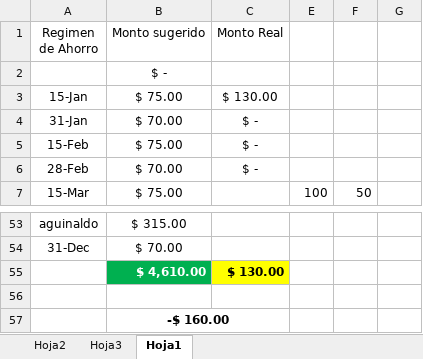
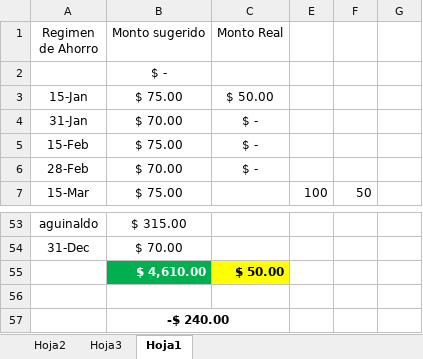
Before and after one commit to LVasquez93/UES-2026, an Excel workbook: Libro1.xlsx, sheet Hoja1, drawn as a sheet; only a part is shown, gaps mark what is left out; values as stored, in another font and other column widths than the file's, no borders; conditional formats not drawn; the diff names each change by its address in the sheet, - before the commit and + after, or states it on an @@ line.

```diff
--- a/Libro1.xlsx (sheet Hoja1)
+++ b/Libro1.xlsx (sheet Hoja1)
-C3 (Monto Real): $ 130.00
+C3 (Monto Real): $ 50.00
-C55 (Monto Real): $ 130.00
+C55 (Monto Real): $ 50.00
-B57 (Monto sugerido): -$ 160.00
+B57 (Monto sugerido): -$ 240.00
```
Also changed, not shown: sheet Hoja3, formulas that keep their value, 1 other file.
